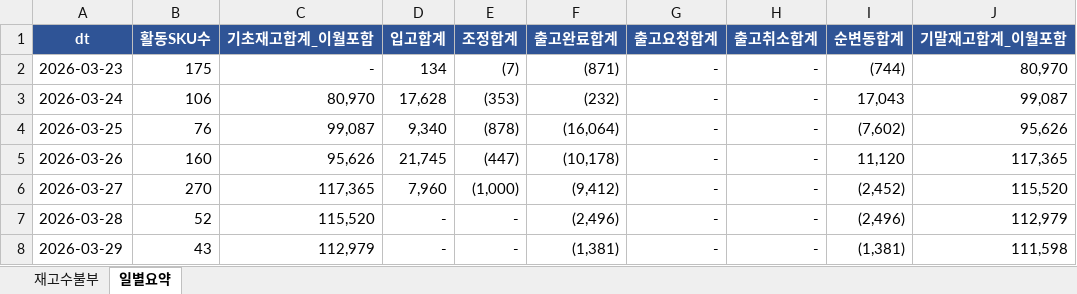
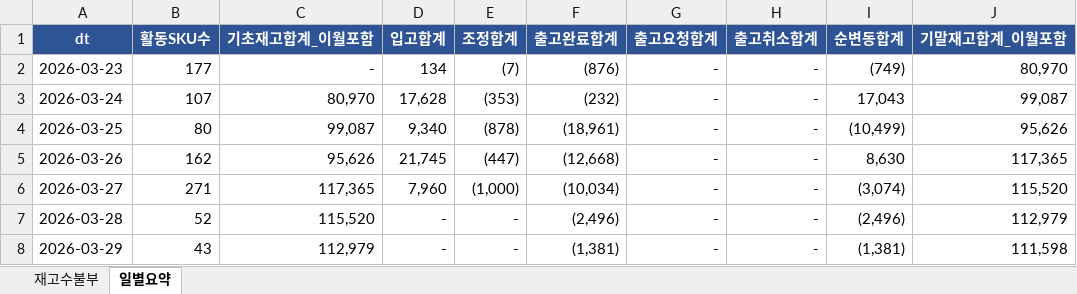
Before and after one commit to sunnyharu/journi-erd, an Excel workbook: stock_ledger_result.xlsx, sheet 일별요약, drawn as a sheet; values as stored, in another font and other column widths than the file's, no borders; the diff names each change by its address in the sheet, - before the commit and + after, or states it on an @@ line.

```diff
--- a/stock_ledger_result.xlsx (sheet 일별요약)
+++ b/stock_ledger_result.xlsx (sheet 일별요약)
-B2 (활동SKU수): 175
+B2 (활동SKU수): 177
-F2 (출고완료합계): (871)
+F2 (출고완료합계): (876)
-I2 (순변동합계): (744)
+I2 (순변동합계): (749)
-B3 (활동SKU수): 106
+B3 (활동SKU수): 107
-B4 (활동SKU수): 76
+B4 (활동SKU수): 80
-F4 (출고완료합계): (16,064)
+F4 (출고완료합계): (18,961)
-I4 (순변동합계): (7,602)
+I4 (순변동합계): (10,499)
-B5 (활동SKU수): 160
+B5 (활동SKU수): 162
-F5 (출고완료합계): (10,178)
+F5 (출고완료합계): (12,668)
-I5 (순변동합계): 11,120
+I5 (순변동합계): 8,630
-B6 (활동SKU수): 270
+B6 (활동SKU수): 271
-F6 (출고완료합계): (9,412)
+F6 (출고완료합계): (10,034)
-I6 (순변동합계): (2,452)
+I6 (순변동합계): (3,074)
```
Also changed, not shown: sheet 재고수불부, 1 other file.
